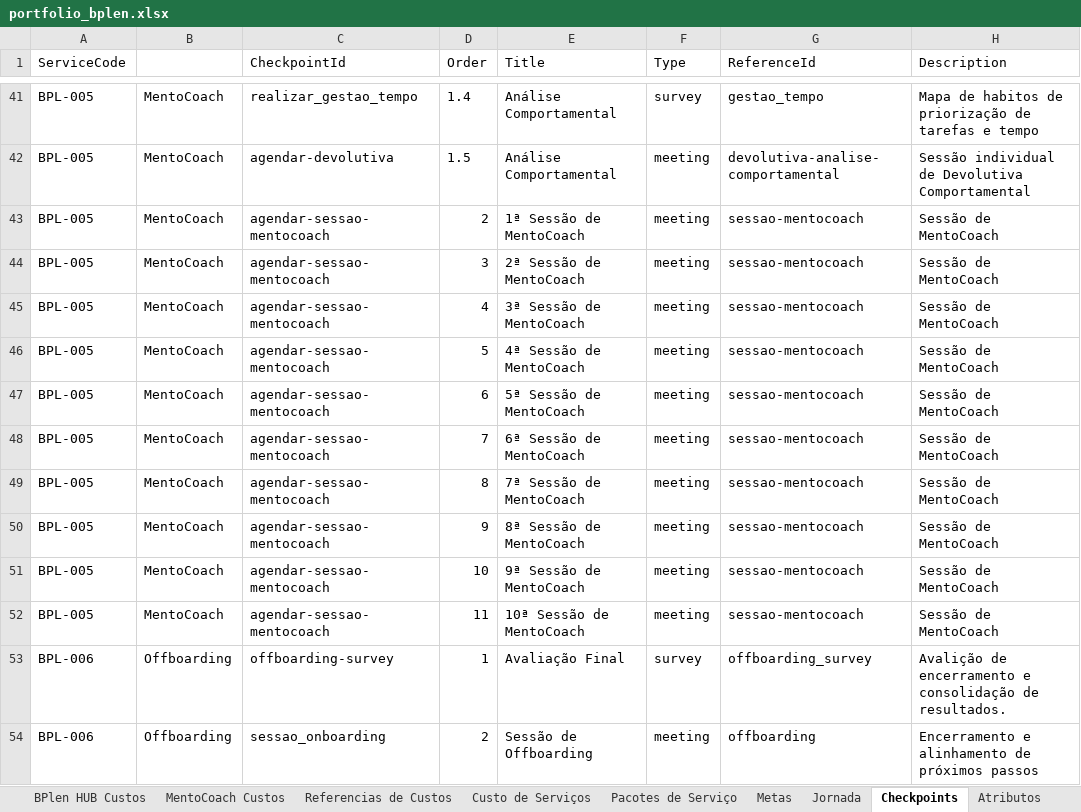
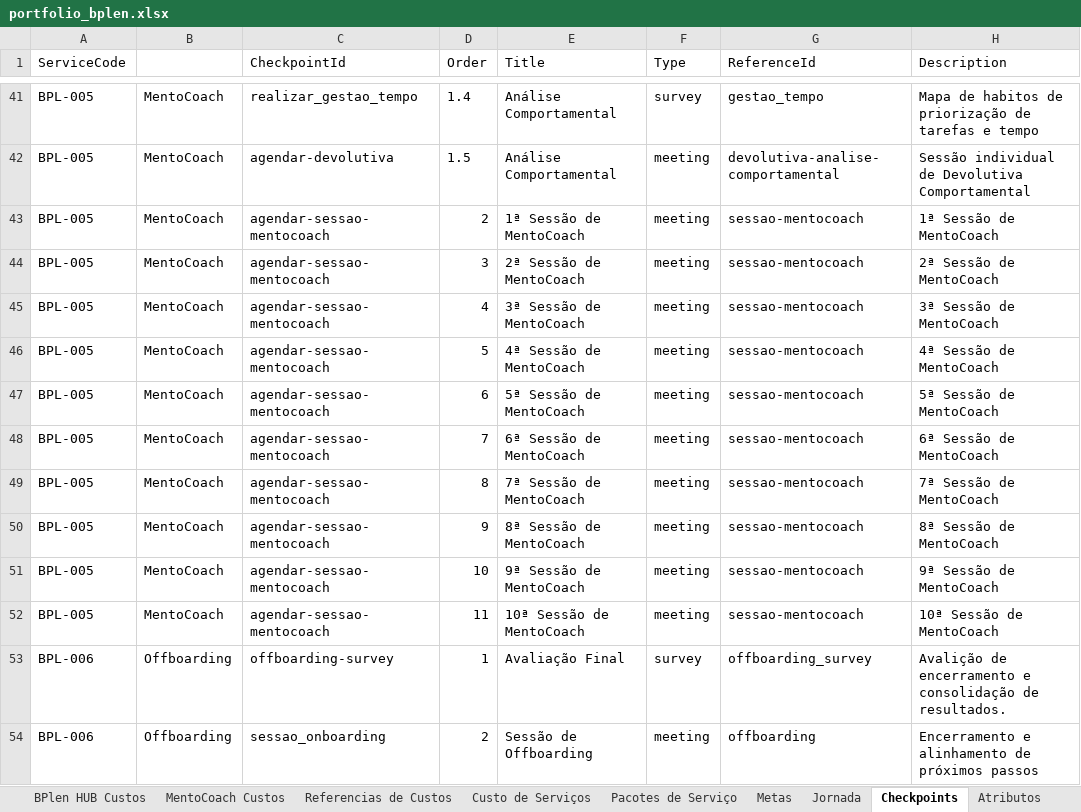
Before and after one commit to legnp/BPlenHUB, an Excel workbook: portfolio/portfolio_bplen.xlsx, sheet Checkpoints, drawn as a sheet; only a part is shown, gaps mark what is left out; values as stored, in another font and other column widths than the file's, no borders; the diff names each change by its address in the sheet, - before the commit and + after, or states it on an @@ line.

```diff
--- a/portfolio/portfolio_bplen.xlsx (sheet Checkpoints)
+++ b/portfolio/portfolio_bplen.xlsx (sheet Checkpoints)
-H43 (Description): Sessão de MentoCoach
+H43 (Description): 1ª Sessão de MentoCoach
-H44 (Description): Sessão de MentoCoach
+H44 (Description): 2ª Sessão de MentoCoach
-H45 (Description): Sessão de MentoCoach
+H45 (Description): 3ª Sessão de MentoCoach
-H46 (Description): Sessão de MentoCoach
+H46 (Description): 4ª Sessão de MentoCoach
-H47 (Description): Sessão de MentoCoach
+H47 (Description): 5ª Sessão de MentoCoach
-H48 (Description): Sessão de MentoCoach
+H48 (Description): 6ª Sessão de MentoCoach
-H49 (Description): Sessão de MentoCoach
+H49 (Description): 7ª Sessão de MentoCoach
-H50 (Description): Sessão de MentoCoach
+H50 (Description): 8ª Sessão de MentoCoach
-H51 (Description): Sessão de MentoCoach
+H51 (Description): 9ª Sessão de MentoCoach
-H52 (Description): Sessão de MentoCoach
+H52 (Description): 10ª Sessão de MentoCoach
```
Also changed, not shown: 4 other files.
